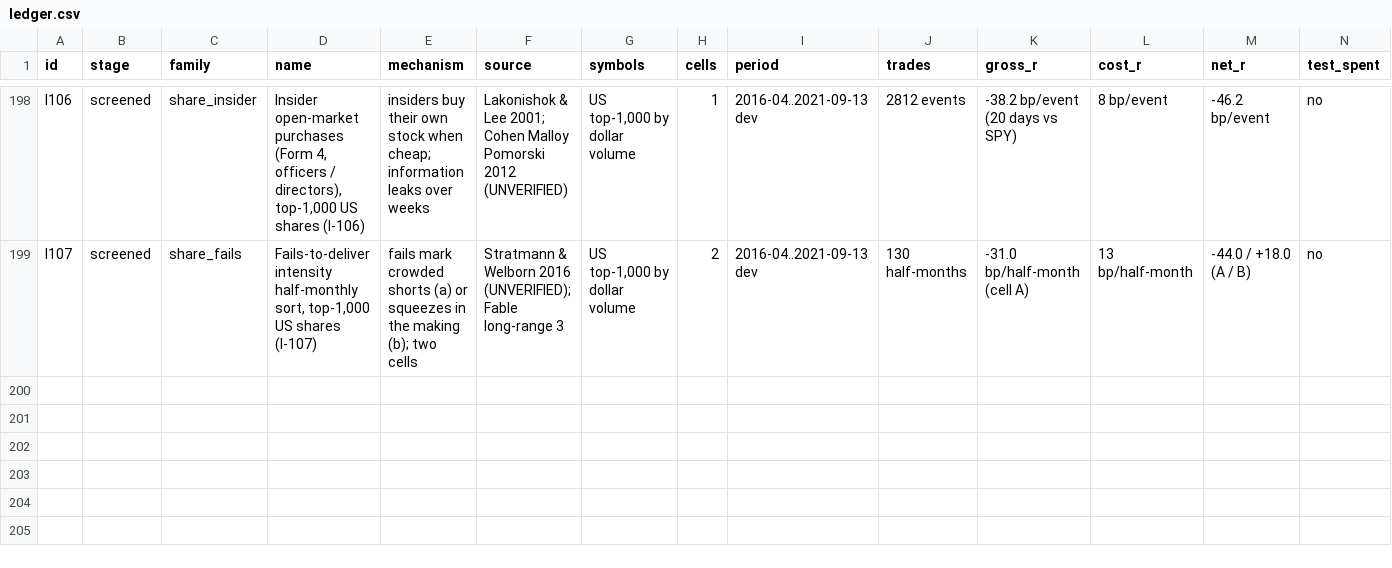
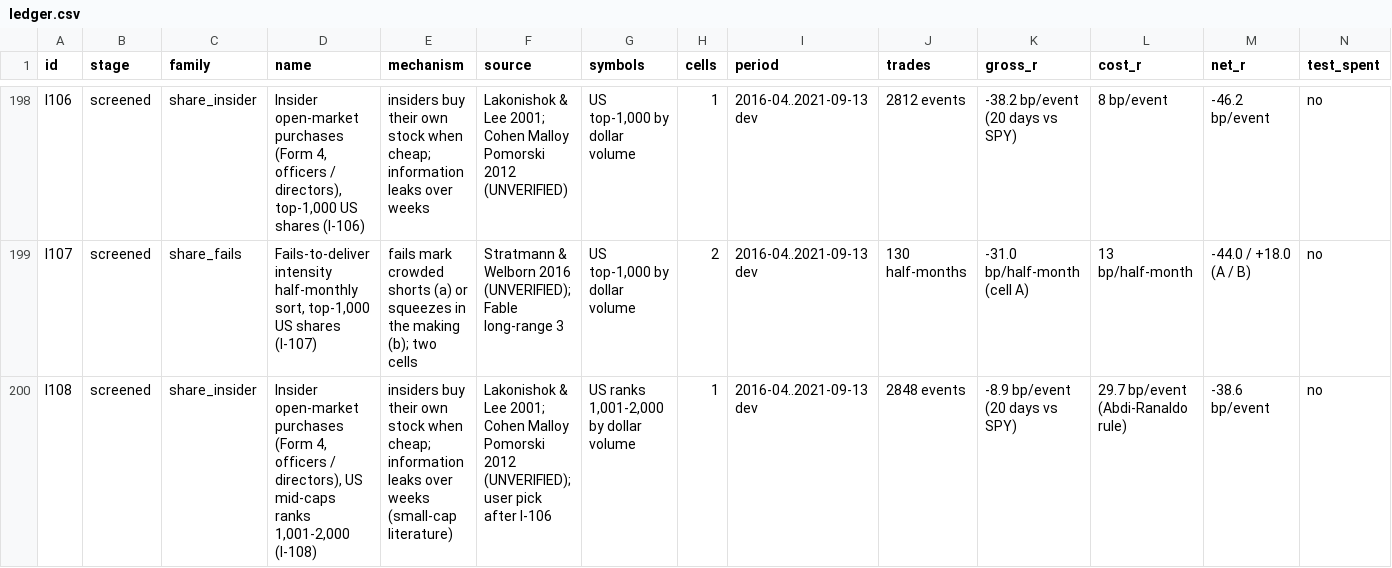
Before and after one commit to hslu-jwn/claude-backtester_V2, a CSV file: research/ledger.csv, drawn as a sheet; only a part is shown, gaps mark what is left out; rows hold the shown columns only; the diff names each change by its address in the sheet, - before the commit and + after, or states it on an @@ line.

```diff
--- a/research/ledger.csv
+++ b/research/ledger.csv
+row 200: I108 | screened | share_insider | Insider open-market purchases (Form 4, officers / directors), US mid-caps ranks 1,001-2,000 (I-108) | insiders buy their own stock when cheap; information leaks over weeks (small-cap literature) | Lakonishok & Lee 2001; Cohen Malloy Pomorski 2012 (UNVERIFIED); user pick after I-106 | US ranks 1,001-2,000 by dollar volume | 1 | 2016-04..2021-09-13 dev | 2848 events | -8.9 bp/event (20 days vs SPY) | 29.7 bp/event (Abdi-Ranaldo rule) | -38.6 bp/event | no
```
Also changed, not shown: 2 other files.
